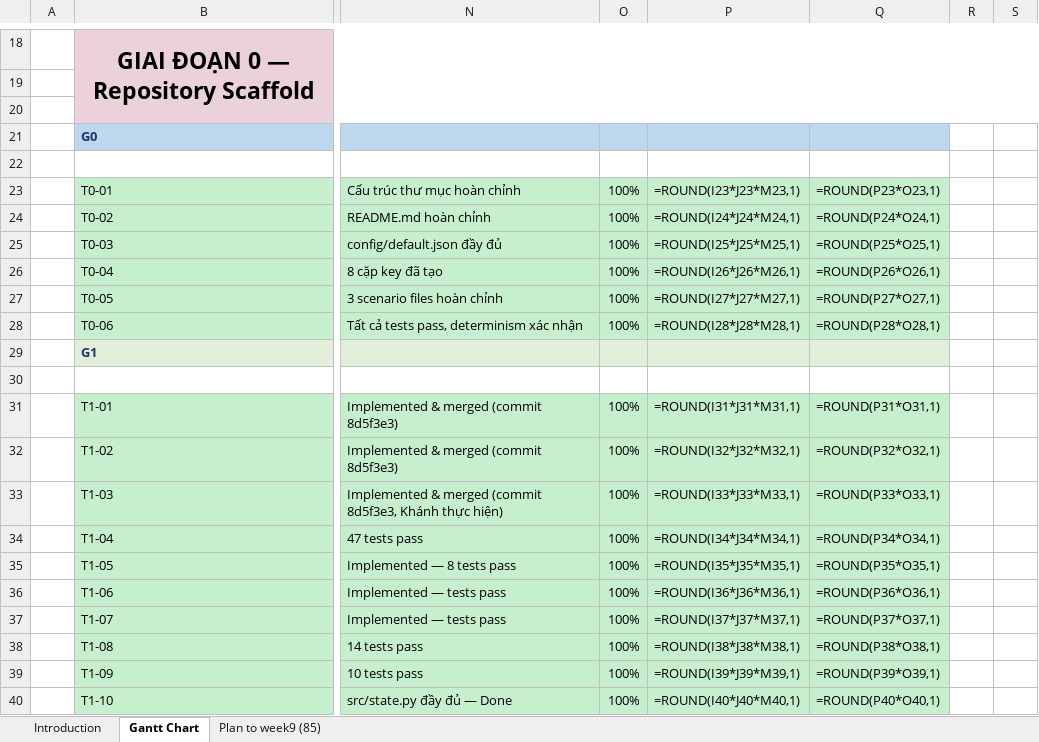
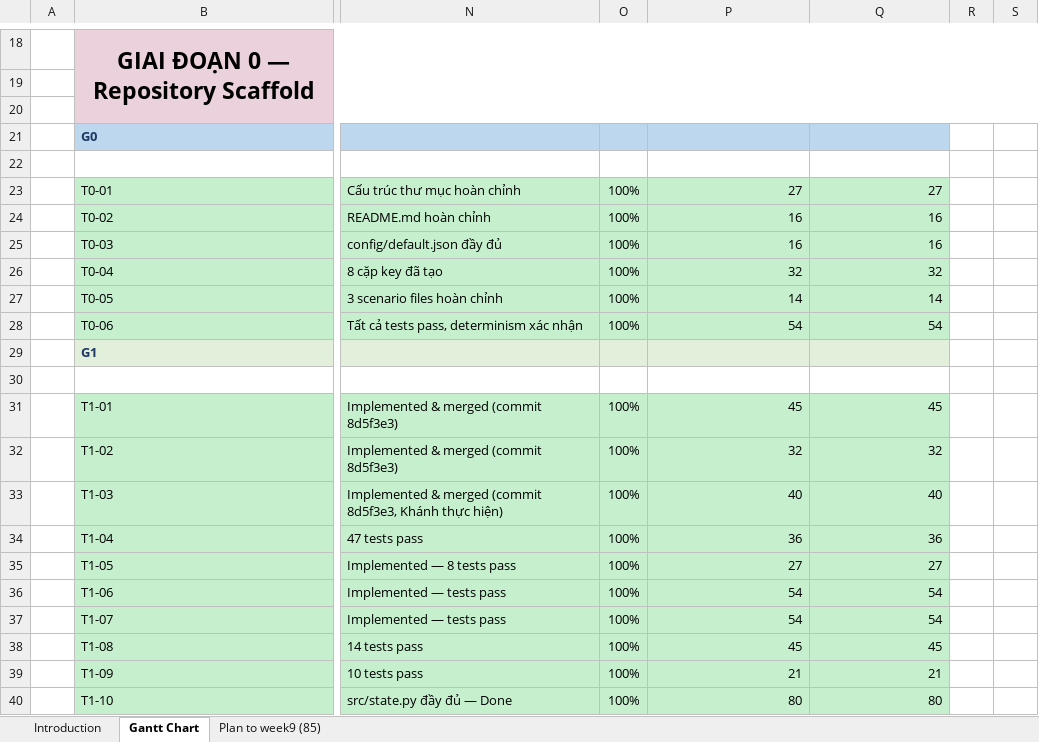
Before and after one commit to phamnguyengiabao-dev/Group2_HCMUS_BlockChain, an Excel workbook: docs/BlockChain Team Management.xlsx, sheet Gantt Chart, drawn as a sheet; only a part is shown, gaps mark what is left out; values as stored, in another font and other column widths than the file's, no borders; formulas without a stored value are shown as written; conditional formats not drawn; the diff covers the shown part only; the diff names each change by its address in the sheet, - before the commit and + after, or states it on an @@ line.

Commit message:
T2-05
Task T2-05 completed and update gantt chart

```diff
--- a/docs/BlockChain Team Management.xlsx (sheet Gantt Chart)
+++ b/docs/BlockChain Team Management.xlsx (sheet Gantt Chart)
-P23: =ROUND(I23*J23*M23,1)
+P23: 27
-Q23: =ROUND(P23*O23,1)
+Q23: 27
-P24: =ROUND(I24*J24*M24,1)
+P24: 16
-Q24: =ROUND(P24*O24,1)
+Q24: 16
-P25: =ROUND(I25*J25*M25,1)
+P25: 16
-Q25: =ROUND(P25*O25,1)
+Q25: 16
-P26: =ROUND(I26*J26*M26,1)
+P26: 32
-Q26: =ROUND(P26*O26,1)
+Q26: 32
-P27: =ROUND(I27*J27*M27,1)
+P27: 14
-Q27: =ROUND(P27*O27,1)
+Q27: 14
-P28: =ROUND(I28*J28*M28,1)
+P28: 54
-Q28: =ROUND(P28*O28,1)
+Q28: 54
-P31: =ROUND(I31*J31*M31,1)
+P31: 45
-Q31: =ROUND(P31*O31,1)
+Q31: 45
-P32: =ROUND(I32*J32*M32,1)
+P32: 32
-Q32: =ROUND(P32*O32,1)
+Q32: 32
-P33: =ROUND(I33*J33*M33,1)
+P33: 40
-Q33: =ROUND(P33*O33,1)
+Q33: 40
-P34: =ROUND(I34*J34*M34,1)
+P34: 36
-Q34: =ROUND(P34*O34,1)
+Q34: 36
-P35: =ROUND(I35*J35*M35,1)
+P35: 27
-Q35: =ROUND(P35*O35,1)
+Q35: 27
-P36: =ROUND(I36*J36*M36,1)
+P36: 54
-Q36: =ROUND(P36*O36,1)
+Q36: 54
-P37: =ROUND(I37*J37*M37,1)
+P37: 54
-Q37: =ROUND(P37*O37,1)
+Q37: 54
-P38: =ROUND(I38*J38*M38,1)
+P38: 45
-Q38: =ROUND(P38*O38,1)
+Q38: 45
-P39: =ROUND(I39*J39*M39,1)
+P39: 21
-Q39: =ROUND(P39*O39,1)
+Q39: 21
-P40: =ROUND(I40*J40*M40,1)
+P40: 80
-Q40: =ROUND(P40*O40,1)
+Q40: 80
```
Also changed, not shown: 1 added row, 1 removed row and 137 edited cells elsewhere in this sheet, sheet Introduction, hidden cells, 3 other files.
